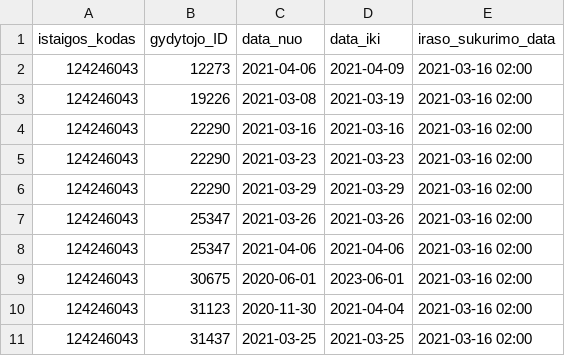
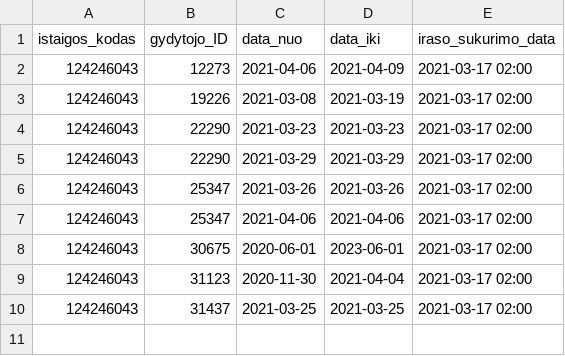
Before and after one commit to NVPgit/naujosios-vilnios-poliklinika, a CSV file: 124246043_doctors_excluded.csv, drawn as a sheet.

```diff
--- a/124246043_doctors_excluded.csv
+++ b/124246043_doctors_excluded.csv
@@ -1,11 +1,10 @@
 istaigos_kodas;gydytojo_ID;data_nuo;data_iki;iraso_sukurimo_data
-124246043;12273;2021-04-06;2021-04-09;2021-03-16 02:00
-124246043;19226;2021-03-08;2021-03-19;2021-03-16 02:00
-124246043;22290;2021-03-16;2021-03-16;2021-03-16 02:00
-124246043;22290;2021-03-23;2021-03-23;2021-03-16 02:00
-124246043;22290;2021-03-29;2021-03-29;2021-03-16 02:00
-124246043;25347;2021-03-26;2021-03-26;2021-03-16 02:00
-124246043;25347;2021-04-06;2021-04-06;2021-03-16 02:00
-124246043;30675;2020-06-01;2023-06-01;2021-03-16 02:00
-124246043;31123;2020-11-30;2021-04-04;2021-03-16 02:00
-124246043;31437;2021-03-25;2021-03-25;2021-03-16 02:00
+124246043;12273;2021-04-06;2021-04-09;2021-03-17 02:00
+124246043;19226;2021-03-08;2021-03-19;2021-03-17 02:00
+124246043;22290;2021-03-23;2021-03-23;2021-03-17 02:00
+124246043;22290;2021-03-29;2021-03-29;2021-03-17 02:00
+124246043;25347;2021-03-26;2021-03-26;2021-03-17 02:00
+124246043;25347;2021-04-06;2021-04-06;2021-03-17 02:00
+124246043;30675;2020-06-01;2023-06-01;2021-03-17 02:00
+124246043;31123;2020-11-30;2021-04-04;2021-03-17 02:00
+124246043;31437;2021-03-25;2021-03-25;2021-03-17 02:00
```
Also changed, not shown: 124246043_family_doctors_list.csv, 124246043_family_doctors_visits_hours.csv, 1 other file.
